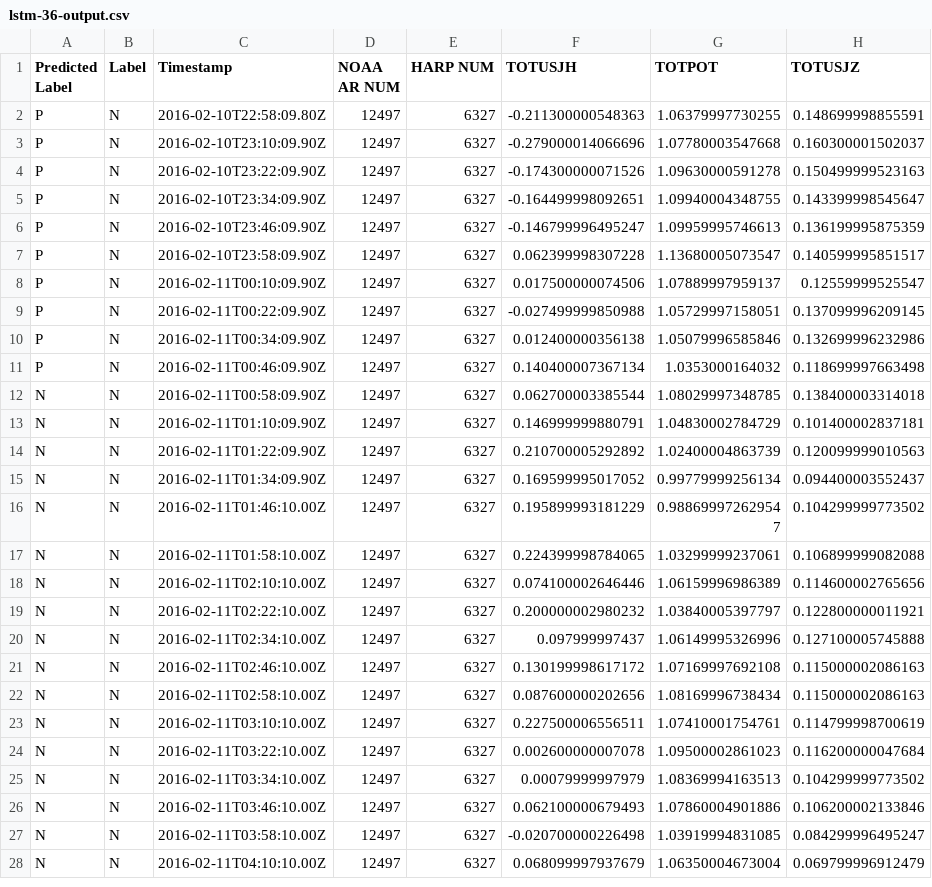
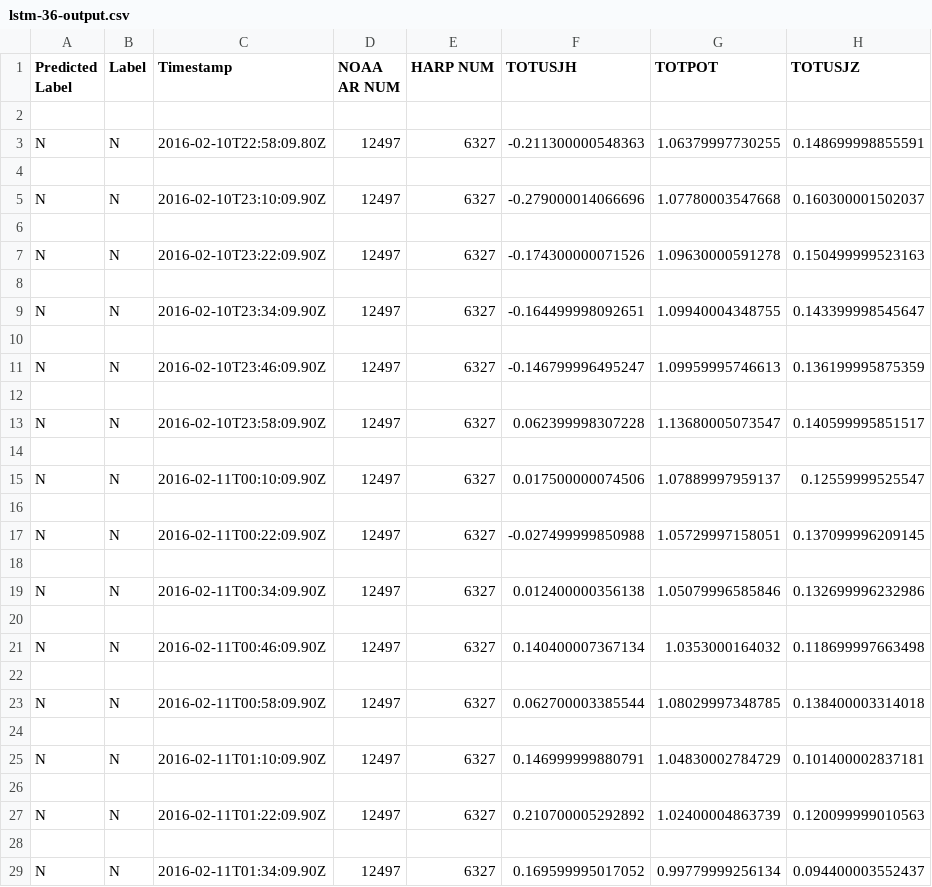
Before and after one commit to AnastasiyaKotelnikova/RNN-CME-prediction, a CSV file: CMEpredict/lstm-36-output.csv, drawn as a sheet; only a part is shown; the shorter side is filled out with more unchanged rows; addresses are those after the commit; rows hold the shown columns only; the diff covers the shown part only; the diff names each change by its address in the sheet, - before the commit and + after, or states it on an @@ line.

```diff
--- a/CMEpredict/lstm-36-output.csv
+++ b/CMEpredict/lstm-36-output.csv
+row 2: (empty)
-A3 (Predicted Label): P
+A3 (Predicted Label): N
+row 4: (empty)
-A5 (Predicted Label): P
+A5 (Predicted Label): N
+row 6: (empty)
-A7 (Predicted Label): P
+A7 (Predicted Label): N
+row 8: (empty)
-A9 (Predicted Label): P
+A9 (Predicted Label): N
+row 10: (empty)
-A11 (Predicted Label): P
+A11 (Predicted Label): N
+row 12: (empty)
-A13 (Predicted Label): P
+A13 (Predicted Label): N
+row 14: (empty)
-A15 (Predicted Label): P
+A15 (Predicted Label): N
+row 16: (empty)
-A17 (Predicted Label): P
+A17 (Predicted Label): N
+row 18: (empty)
-A19 (Predicted Label): P
+A19 (Predicted Label): N
+row 20: (empty)
-A21 (Predicted Label): P
+A21 (Predicted Label): N
+row 22: (empty)
+row 24: (empty)
+row 26: (empty)
+row 28: (empty)
```
Also changed, not shown: 683 added rows and 32 edited cells elsewhere in this file, CMEpredict/gru-12-output.csv, CMEpredict/gru-24-output.csv, 26 other files.
